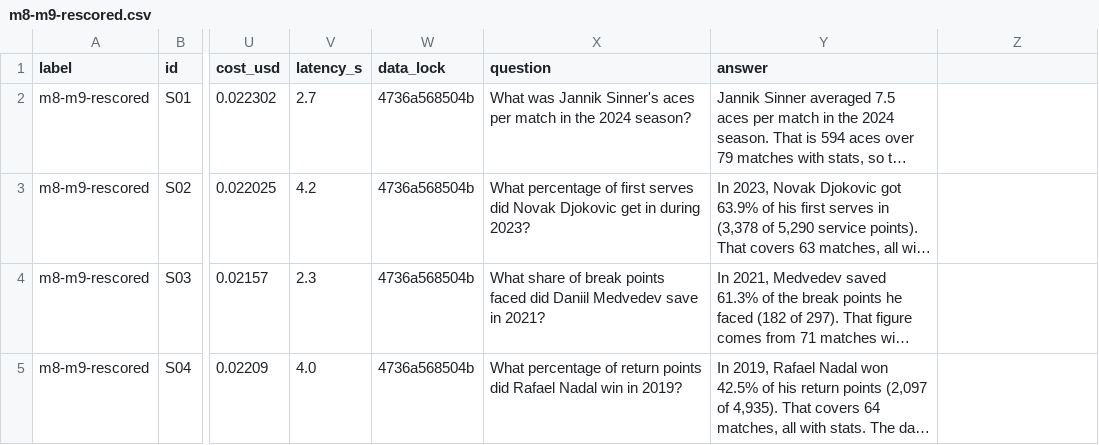
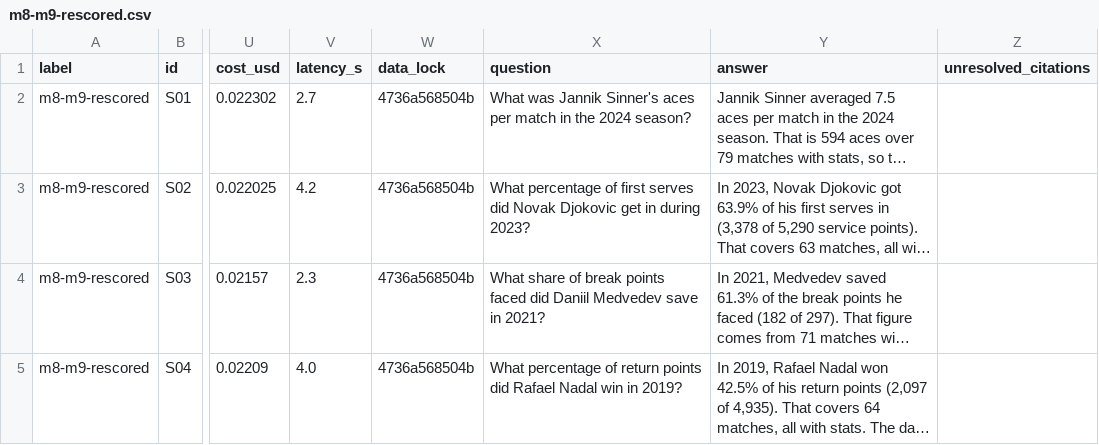
Before and after one commit to nestorolivaresh/tennis-scouting-analyst, a CSV file: evals/results/m8-m9-rescored.csv, drawn as a sheet; only a part is shown, gaps mark what is left out; long unchanged cells end in …; the diff names each change by its address in the sheet, - before the commit and + after, or states it on an @@ line.

Commit message:
feat(numbers): cite and check the numbers in chat answers and report text

```diff
--- a/evals/results/m8-m9-rescored.csv
+++ b/evals/results/m8-m9-rescored.csv
-Z1: (empty)
+Z1: unresolved_citations
```
Also changed, not shown: 52 other files.
